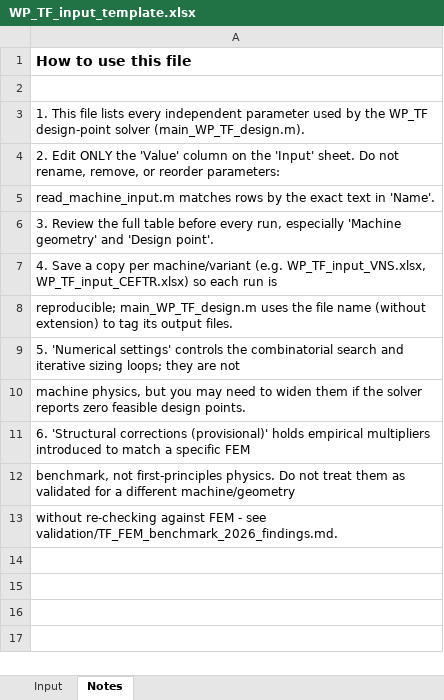
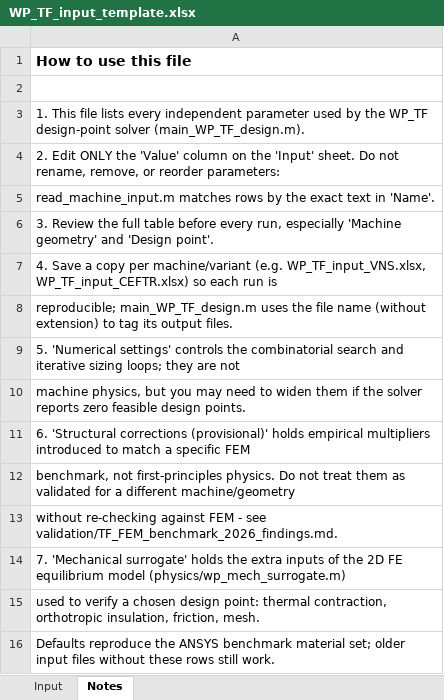
Before and after one commit to lorenzo1692/Progetti, an Excel workbook: MADE-2.0/matlab/input/WP_TF_input_template.xlsx, sheet Notes, drawn as a sheet; values as stored, in another font and other column widths than the file's, no borders; the diff names each change by its address in the sheet, - before the commit and + after, or states it on an @@ line.

```diff
--- a/MADE-2.0/matlab/input/WP_TF_input_template.xlsx (sheet Notes)
+++ b/MADE-2.0/matlab/input/WP_TF_input_template.xlsx (sheet Notes)
+row 14: 7. 'Mechanical surrogate' holds the extra inputs of the 2D FE equilibrium model (physics/wp_mech_surrogate.m)
+row 15: used to verify a chosen design point: thermal contraction, orthotropic insulation, friction, mesh.
+row 16: Defaults reproduce the ANSYS benchmark material set; older input files without these rows still work.
```
Also changed, not shown: sheet Input, 7 other files.
